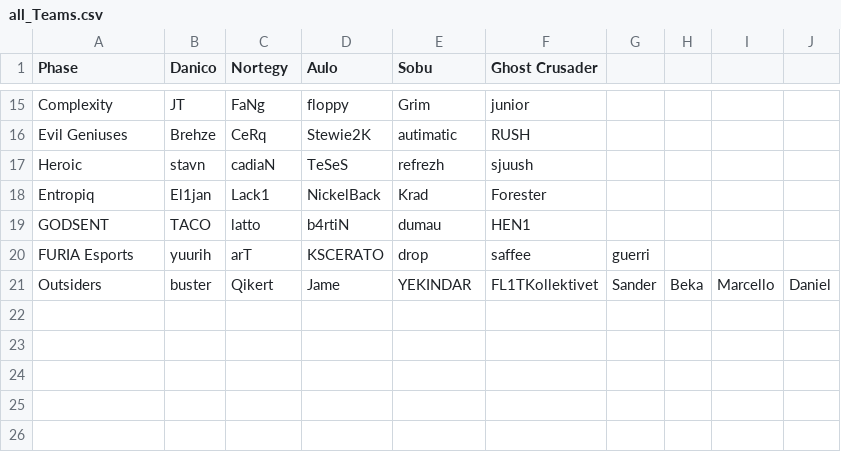
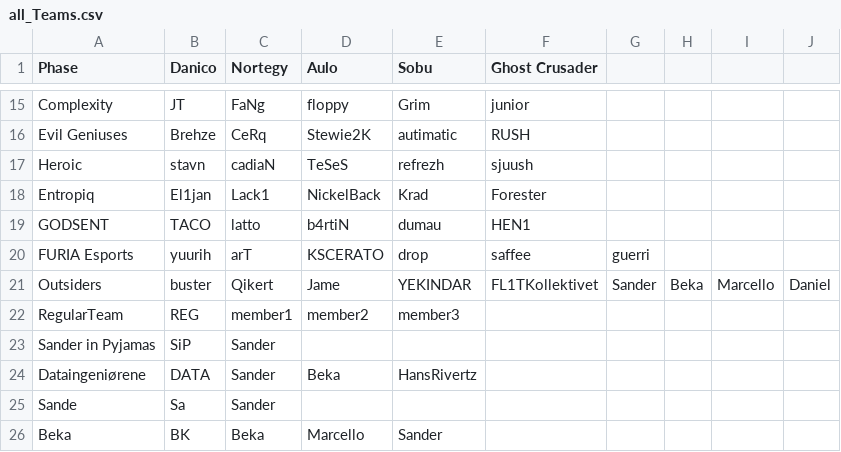
Before and after one commit to SanderOlinJ/GameCore-ETS, a CSV file: src/main/resources/edu/ntnu/idatt1002/sysdev_k1_05_ets/teamFiles/all_Teams.csv, drawn as a sheet; only a part is shown, gaps mark what is left out; the diff names each change by its address in the sheet, - before the commit and + after, or states it on an @@ line.

Commit message:
Implemented method for writing teams to tournament file

```diff
--- a/src/main/resources/edu/ntnu/idatt1002/sysdev_k1_05_ets/teamFiles/all_Teams.csv
+++ b/src/main/resources/edu/ntnu/idatt1002/sysdev_k1_05_ets/teamFiles/all_Teams.csv
+row 22: RegularTeam | REG | member1 | member2 | member3
+row 23: Sander in Pyjamas | SiP | Sander
+row 24: Dataingeniørene | DATA | Sander | Beka | HansRivertz
+row 25: Sande | Sa | Sander
+row 26: Beka | BK | Beka | Marcello | Sander
```
Also changed, not shown: 19 other files.
